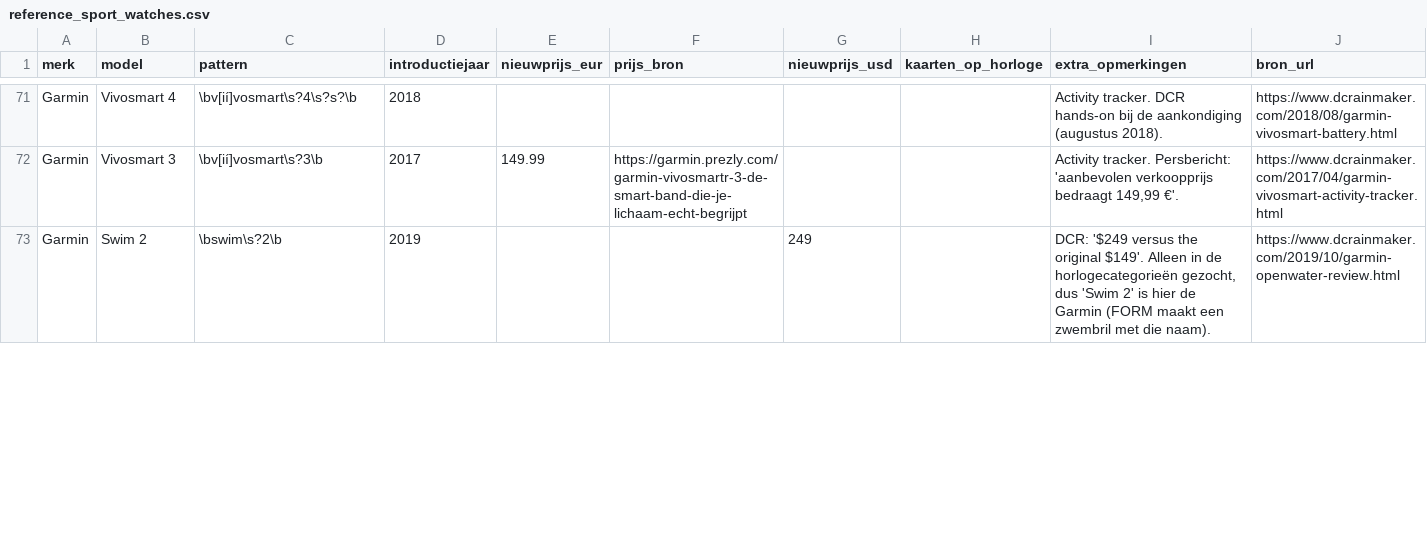
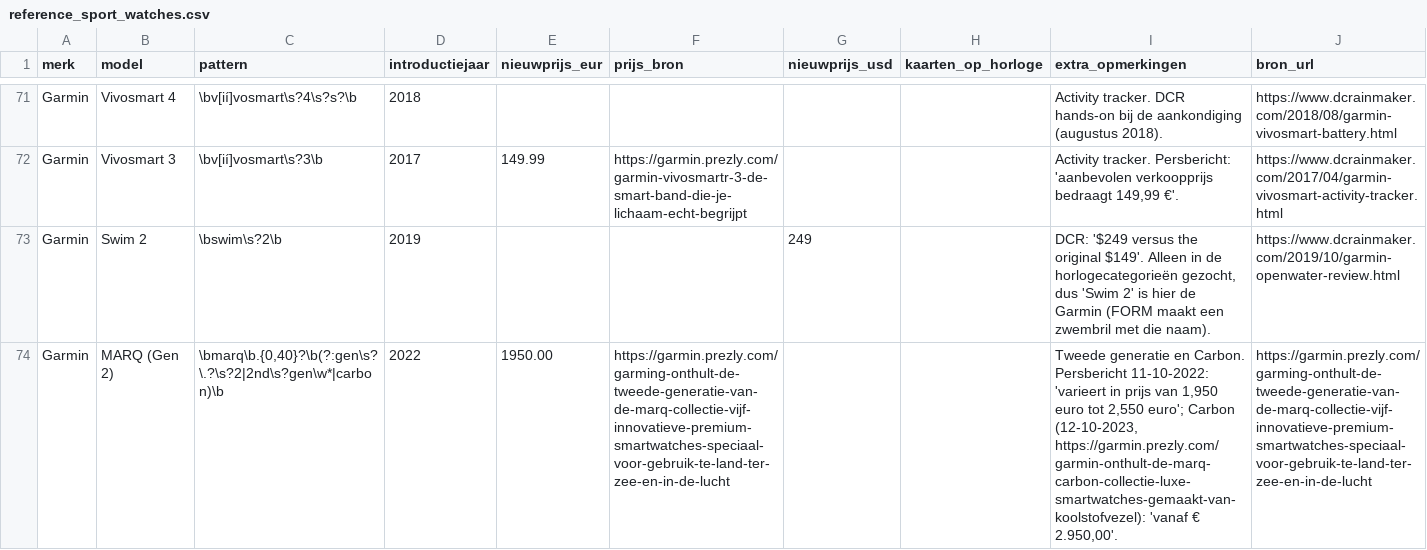
Before and after one commit to meesverb/Marktplaats-koopjes-finder, a CSV file: reference_sport_watches.csv, drawn as a sheet; only a part is shown, gaps mark what is left out; the diff covers the shown part only; the diff names each change by its address in the sheet, - before the commit and + after, or states it on an @@ line.

```diff
--- a/reference_sport_watches.csv
+++ b/reference_sport_watches.csv
+row 74: Garmin | MARQ (Gen 2) | \bmarq\b.{0,40}?\b(?:gen\s?\.?\s?2|2nd\s?gen\w*|carbon)\b | 2022 | 1950.00 | https://garmin.prezly.com/garming-onthult-de-tweede-generatie-van-de-marq-collectie-vijf-innovatieve-premium-smartwatches-speciaal-voor-gebruik-te-land-ter-zee-en-in-de-lucht |  |  | Tweede generatie en Carbon. Persbericht 11-10-2022: 'varieert in prijs van 1,950 euro tot 2,550 euro'; Carbon (12-10-2023, https://garmin.prezly.com/garmin-onthult-de-marq-carbon-collectie-luxe-smartwatches-gemaakt-van-koolstofvezel): 'vanaf € 2.950,00'. | https://garmin.prezly.com/garming-onthult-de-tweede-generatie-van-de-marq-collectie-vijf-innovatieve-premium-smartwatches-speciaal-voor-gebruik-te-land-ter-zee-en-in-de-lucht
```
Also changed, not shown: 1 edited cell elsewhere in this file, 15 other files.
